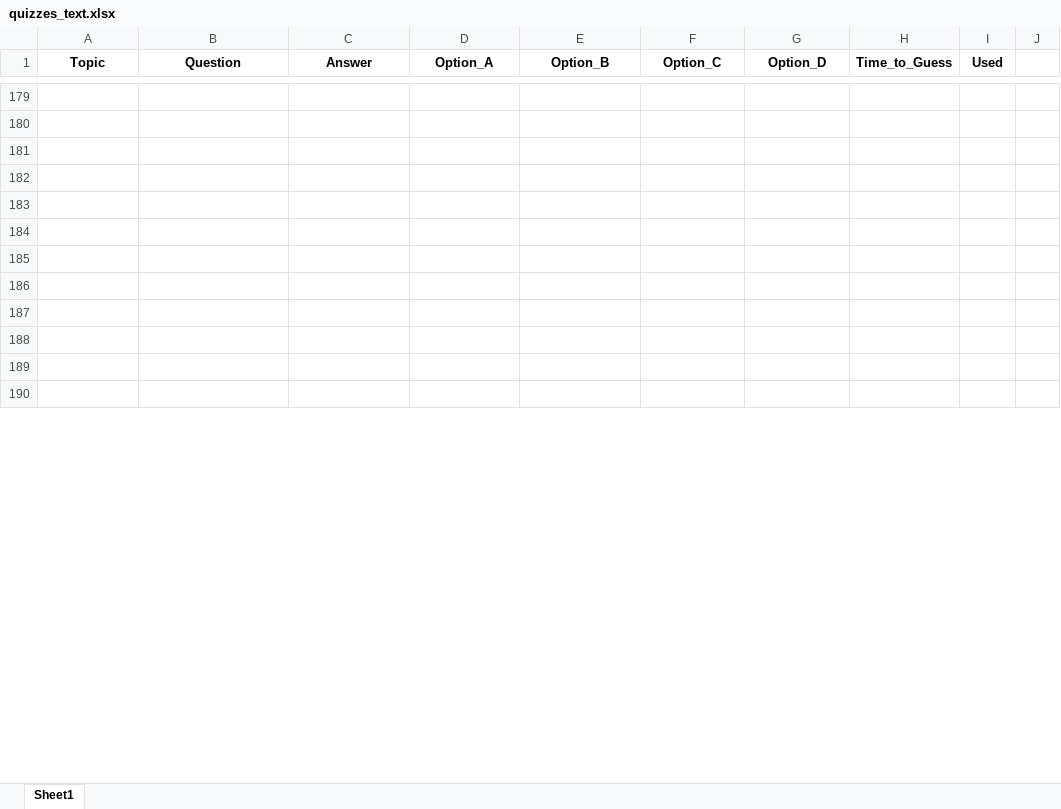
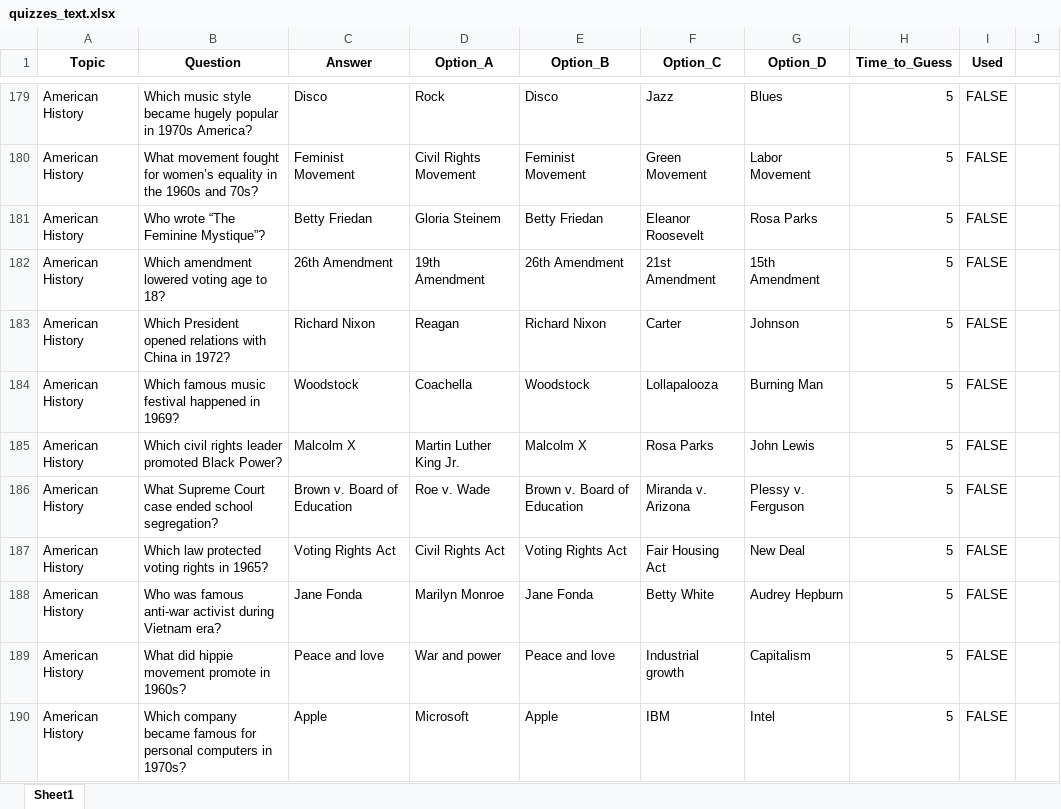
Before and after one commit to avinavrishi/Youtube-short-generator, an Excel workbook: quiz_template/data/quizzes_text.xlsx, sheet Sheet1, drawn as a sheet; only a part is shown, gaps mark what is left out; values as stored, in another font and other column widths than the file's, no borders; the diff covers the shown part only; the diff names each change by its address in the sheet, - before the commit and + after, or states it on an @@ line.

```diff
--- a/quiz_template/data/quizzes_text.xlsx (sheet Sheet1)
+++ b/quiz_template/data/quizzes_text.xlsx (sheet Sheet1)
-row 179: (empty)
+row 179: American History | Which music style became hugely popular in 1970s America? | Disco | Rock | Disco | Jazz | Blues | 5 | FALSE
-row 180: (empty)
+row 180: American History | What movement fought for women’s equality in the 1960s and 70s? | Feminist Movement | Civil Rights Movement | Feminist Movement | Green Movement | Labor Movement | 5 | FALSE
-row 181: (empty)
+row 181: American History | Who wrote “The Feminine Mystique”? | Betty Friedan | Gloria Steinem | Betty Friedan | Eleanor Roosevelt | Rosa Parks | 5 | FALSE
-row 182: (empty)
+row 182: American History | Which amendment lowered voting age to 18? | 26th Amendment | 19th Amendment | 26th Amendment | 21st Amendment | 15th Amendment | 5 | FALSE
-row 183: (empty)
+row 183: American History | Which President opened relations with China in 1972? | Richard Nixon | Reagan | Richard Nixon | Carter | Johnson | 5 | FALSE
-row 184: (empty)
+row 184: American History | Which famous music festival happened in 1969? | Woodstock | Coachella | Woodstock | Lollapalooza | Burning Man | 5 | FALSE
-row 185: (empty)
+row 185: American History | Which civil rights leader promoted Black Power? | Malcolm X | Martin Luther King Jr. | Malcolm X | Rosa Parks | John Lewis | 5 | FALSE
-row 186: (empty)
+row 186: American History | What Supreme Court case ended school segregation? | Brown v. Board of Education | Roe v. Wade | Brown v. Board of Education | Miranda v. Arizona | Plessy v. Ferguson | 5 | FALSE
-row 187: (empty)
+row 187: American History | Which law protected voting rights in 1965? | Voting Rights Act | Civil Rights Act | Voting Rights Act | Fair Housing Act | New Deal | 5 | FALSE
-row 188: (empty)
+row 188: American History | Who was famous anti-war activist during Vietnam era? | Jane Fonda | Marilyn Monroe | Jane Fonda | Betty White | Audrey Hepburn | 5 | FALSE
-row 189: (empty)
+row 189: American History | What did hippie movement promote in 1960s? | Peace and love | War and power | Peace and love | Industrial growth | Capitalism | 5 | FALSE
-row 190: (empty)
+row 190: American History | Which company became famous for personal computers in 1970s? | Apple | Microsoft | Apple | IBM | Intel | 5 | FALSE
```
Also changed, not shown: 351 edited cells elsewhere in this sheet.
